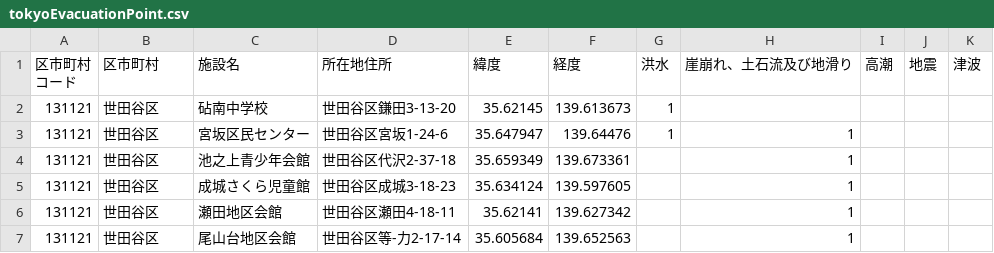
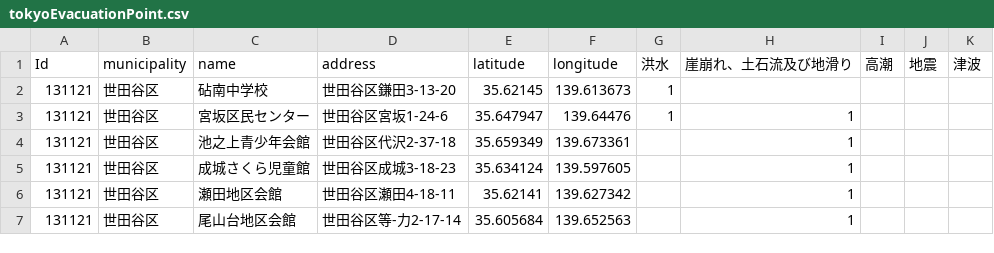
Before and after one commit to reearth/visualizer-plugin-sample-data, a CSV file: public/csv/tokyoEvacuationPoint.csv, drawn as a sheet; only a part is shown; ↵ is a line break in a cell; the diff names each change by its address in the sheet, - before the commit and + after, or states it on an @@ line.

Commit message:
refactor: translate column name

```diff
--- a/public/csv/tokyoEvacuationPoint.csv
+++ b/public/csv/tokyoEvacuationPoint.csv
-A1: 区市町村 ↵ コード
+A1: Id
-B1: 区市町村
+B1: municipality
-C1: 施設名
+C1: name
-D1: 所在地住所
+D1: address
-E1: 緯度
+E1: latitude
-F1: 経度
+F1: longitude
```
